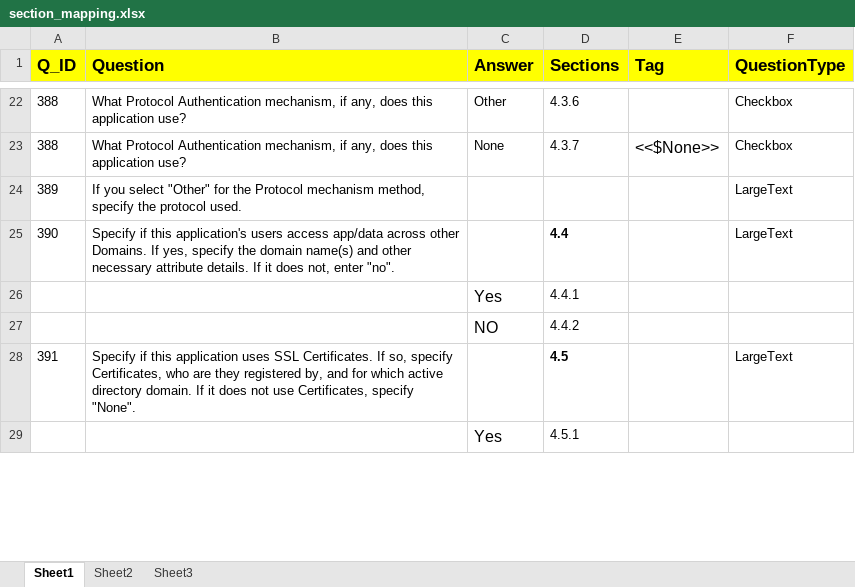
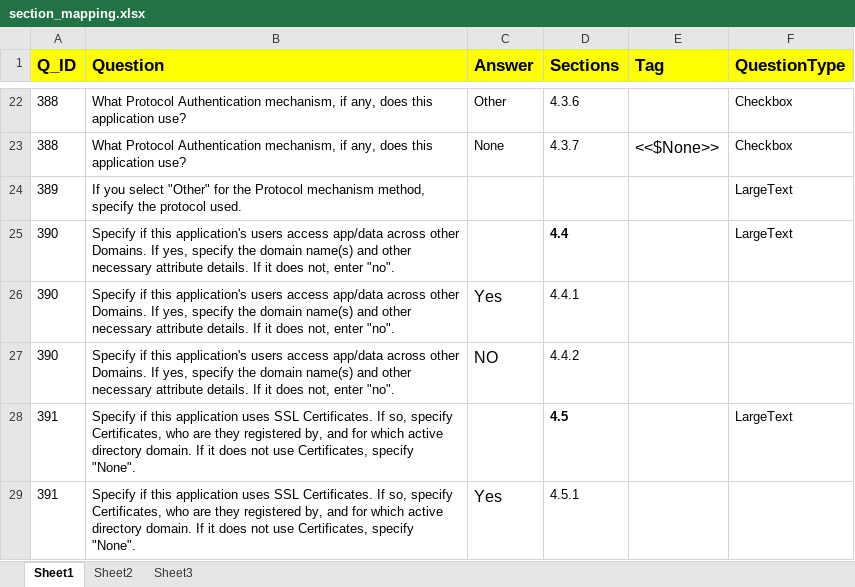
Before and after one commit to satyendrakumarsharma/application_questionnaire, an Excel workbook: resources/section_mapping.xlsx, sheet Sheet1, drawn as a sheet; only a part is shown, gaps mark what is left out; values as stored, in another font and other column widths than the file's, no borders; the diff covers the shown part only; the diff names each change by its address in the sheet, - before the commit and + after, or states it on an @@ line.

```diff
--- a/resources/section_mapping.xlsx (sheet Sheet1)
+++ b/resources/section_mapping.xlsx (sheet Sheet1)
-A26:A27 (Q_ID): (empty)
+A26:A27 (Q_ID): 390
-B26:B27 (Question): (empty)
+B26:B27 (Question): Specify if this application's users access app/data across other Domains. If yes, specify the domain name(s) and other necessary attribute details. If it does not, enter "no".
-A29 (Q_ID): (empty)
+A29 (Q_ID): 391
-B29 (Question): (empty)
+B29 (Question): Specify if this application uses SSL Certificates. If so, specify Certificates, who are they registered by, and for which active directory domain. If it does not use Certificates, specify "None".
```
Also changed, not shown: 18 edited cells elsewhere in this sheet, resources/data_input.xlsx, 4 other files.
